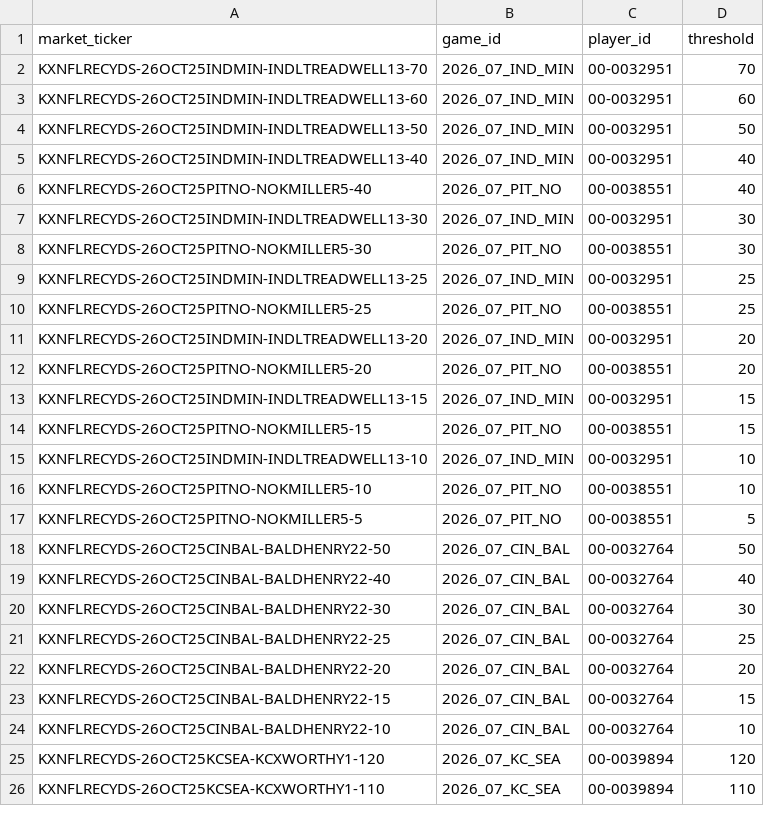
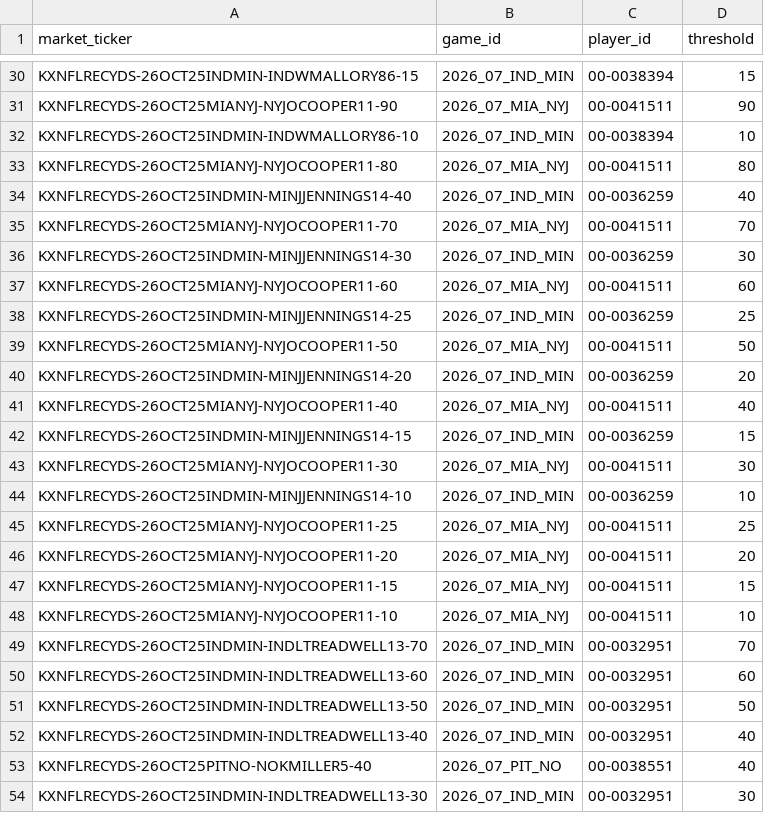
Before and after one commit to SaintSteven/Kalshi-trading-backend, a CSV file: research/nfl_prospective_paper_v001/data/receiving_market_mapping.csv, drawn as a sheet; only a part is shown, gaps mark what is left out; the shorter side is filled out with more unchanged rows; the diff covers the shown part only; the diff names each change by its address in the sheet, - before the commit and + after, or states it on an @@ line.

```diff
--- a/research/nfl_prospective_paper_v001/data/receiving_market_mapping.csv
+++ b/research/nfl_prospective_paper_v001/data/receiving_market_mapping.csv
+row 30: KXNFLRECYDS-26OCT25INDMIN-INDWMALLORY86-15 | 2026_07_IND_MIN | 00-0038394 | 15
+row 31: KXNFLRECYDS-26OCT25MIANYJ-NYJOCOOPER11-90 | 2026_07_MIA_NYJ | 00-0041511 | 90
+row 32: KXNFLRECYDS-26OCT25INDMIN-INDWMALLORY86-10 | 2026_07_IND_MIN | 00-0038394 | 10
+row 33: KXNFLRECYDS-26OCT25MIANYJ-NYJOCOOPER11-80 | 2026_07_MIA_NYJ | 00-0041511 | 80
+row 34: KXNFLRECYDS-26OCT25INDMIN-MINJJENNINGS14-40 | 2026_07_IND_MIN | 00-0036259 | 40
+row 35: KXNFLRECYDS-26OCT25MIANYJ-NYJOCOOPER11-70 | 2026_07_MIA_NYJ | 00-0041511 | 70
+row 36: KXNFLRECYDS-26OCT25INDMIN-MINJJENNINGS14-30 | 2026_07_IND_MIN | 00-0036259 | 30
+row 37: KXNFLRECYDS-26OCT25MIANYJ-NYJOCOOPER11-60 | 2026_07_MIA_NYJ | 00-0041511 | 60
+row 38: KXNFLRECYDS-26OCT25INDMIN-MINJJENNINGS14-25 | 2026_07_IND_MIN | 00-0036259 | 25
+row 39: KXNFLRECYDS-26OCT25MIANYJ-NYJOCOOPER11-50 | 2026_07_MIA_NYJ | 00-0041511 | 50
+row 40: KXNFLRECYDS-26OCT25INDMIN-MINJJENNINGS14-20 | 2026_07_IND_MIN | 00-0036259 | 20
+row 41: KXNFLRECYDS-26OCT25MIANYJ-NYJOCOOPER11-40 | 2026_07_MIA_NYJ | 00-0041511 | 40
+row 42: KXNFLRECYDS-26OCT25INDMIN-MINJJENNINGS14-15 | 2026_07_IND_MIN | 00-0036259 | 15
+row 43: KXNFLRECYDS-26OCT25MIANYJ-NYJOCOOPER11-30 | 2026_07_MIA_NYJ | 00-0041511 | 30
+row 44: KXNFLRECYDS-26OCT25INDMIN-MINJJENNINGS14-10 | 2026_07_IND_MIN | 00-0036259 | 10
+row 45: KXNFLRECYDS-26OCT25MIANYJ-NYJOCOOPER11-25 | 2026_07_MIA_NYJ | 00-0041511 | 25
+row 46: KXNFLRECYDS-26OCT25MIANYJ-NYJOCOOPER11-20 | 2026_07_MIA_NYJ | 00-0041511 | 20
+row 47: KXNFLRECYDS-26OCT25MIANYJ-NYJOCOOPER11-15 | 2026_07_MIA_NYJ | 00-0041511 | 15
+row 48: KXNFLRECYDS-26OCT25MIANYJ-NYJOCOOPER11-10 | 2026_07_MIA_NYJ | 00-0041511 | 10
```
Also changed, not shown: 28 added rows elsewhere in this file, research/nfl_prospective_paper_v001/data/collector_health.csv, research/nfl_prospective_paper_v001/data/independent_rushing_projections.csv, 8 other files.
